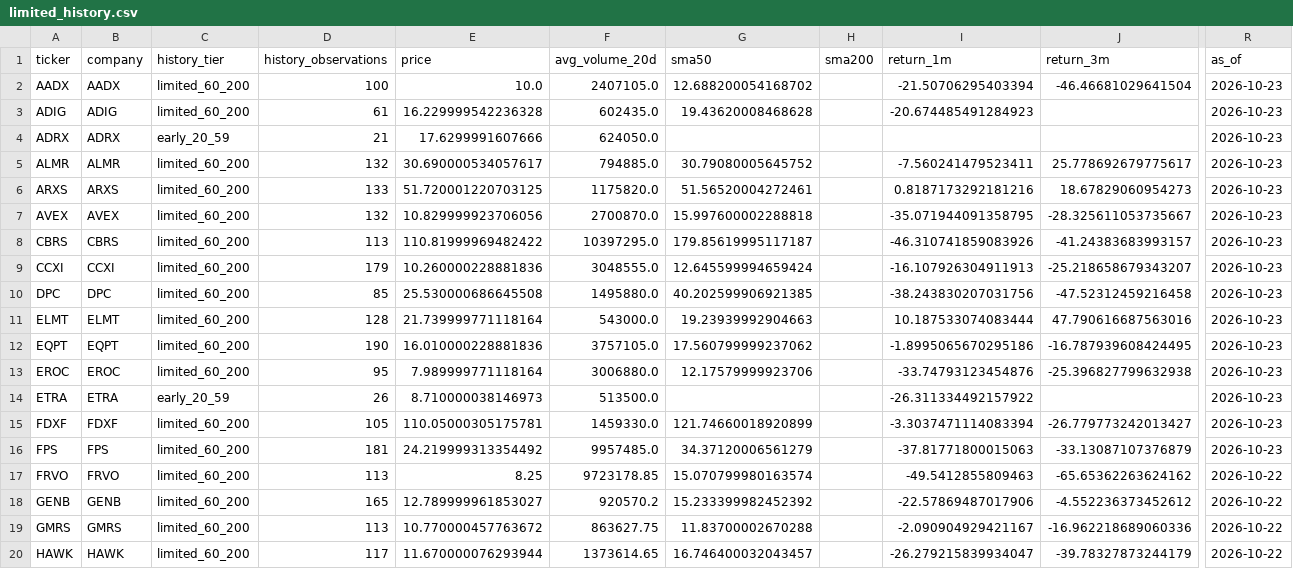
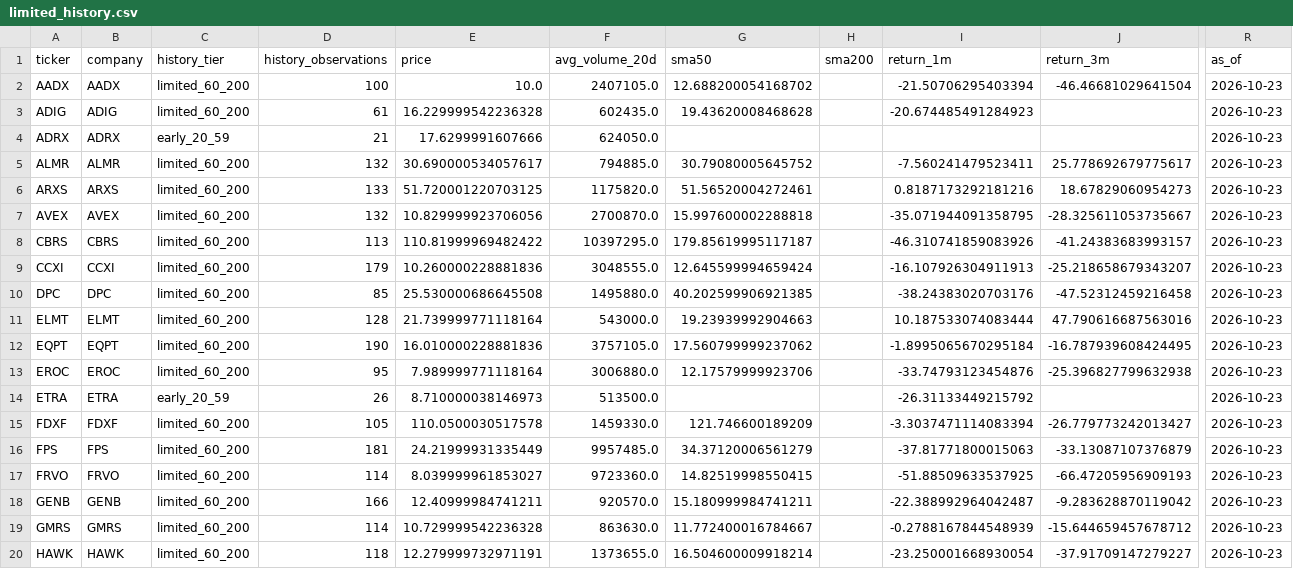
Before and after one commit to cameronmatthewforbes75071-blip/stock-opportunity-radar, a CSV file: data/limited_history.csv, drawn as a sheet; only a part is shown, gaps mark what is left out; the diff covers the shown part only; the diff names each change by its address in the sheet, - before the commit and + after, or states it on an @@ line.

```diff
--- a/data/limited_history.csv
+++ b/data/limited_history.csv
-I10 (return_1m): -38.243830207031756
+I10 (return_1m): -38.24383020703176
-I12 (return_1m): -1.8995065670295186
+I12 (return_1m): -1.8995065670295184
-I14 (return_1m): -26.311334492157922
+I14 (return_1m): -26.31133449215792
-E15 (price): 110.05000305175781
+E15 (price): 110.0500030517578
-G15 (sma50): 121.74660018920899
+G15 (sma50): 121.746600189209
-E16 (price): 24.219999313354492
+E16 (price): 24.21999931335449
-D17 (history_observations): 113
+D17 (history_observations): 114
-E17 (price): 8.25
+E17 (price): 8.039999961853027
-F17 (avg_volume_20d): 9723178.85
+F17 (avg_volume_20d): 9723360.0
-G17 (sma50): 15.070799980163574
+G17 (sma50): 14.82519998550415
-I17 (return_1m): -49.5412855809463
+I17 (return_1m): -51.88509633537925
-J17 (return_3m): -65.65362263624162
+J17 (return_3m): -66.47205956909193
-R17:R20 (as_of): 2026-10-22
+R17:R20 (as_of): 2026-10-23
-D18 (history_observations): 165
+D18 (history_observations): 166
-E18 (price): 12.789999961853027
+E18 (price): 12.40999984741211
-F18 (avg_volume_20d): 920570.2
+F18 (avg_volume_20d): 920570.0
-G18 (sma50): 15.233399982452392
+G18 (sma50): 15.180999984741211
-I18 (return_1m): -22.57869487017906
+I18 (return_1m): -22.388992964042487
-J18 (return_3m): -4.552236373452612
+J18 (return_3m): -9.283628870119042
-D19 (history_observations): 113
+D19 (history_observations): 114
-E19 (price): 10.770000457763672
+E19 (price): 10.729999542236328
-F19 (avg_volume_20d): 863627.75
+F19 (avg_volume_20d): 863630.0
-G19 (sma50): 11.83700002670288
+G19 (sma50): 11.772400016784667
-I19 (return_1m): -2.090904929421167
+I19 (return_1m): -0.2788167844548939
-J19 (return_3m): -16.962218689060336
+J19 (return_3m): -15.644659457678712
-D20 (history_observations): 117
+D20 (history_observations): 118
-E20 (price): 11.670000076293944
+E20 (price): 12.279999732971191
-F20 (avg_volume_20d): 1373614.65
+F20 (avg_volume_20d): 1373655.0
-G20 (sma50): 16.746400032043457
+G20 (sma50): 16.504600009918214
-I20 (return_1m): -26.279215839934047
+I20 (return_1m): -23.250001668930054
-J20 (return_3m): -39.78327873244179
+J20 (return_3m): -37.91709147279227
```
Also changed, not shown: 18 edited cells elsewhere in this file, data/discovery.csv, 7 other files.
